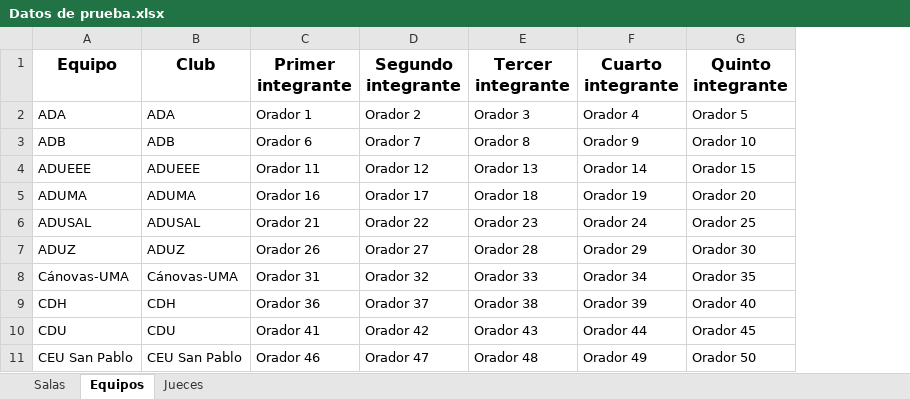
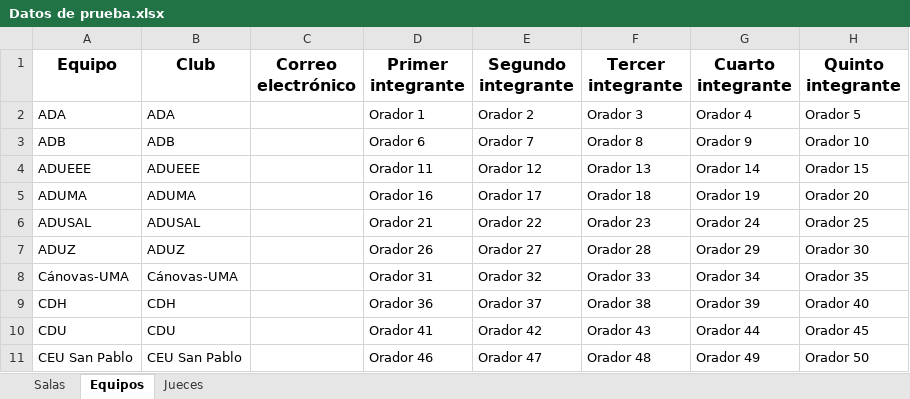
Before and after one commit to Mateo803/Tabademic-docs, an Excel workbook: docs/source/_static/Datos de prueba.xlsx, sheet Equipos, drawn as a sheet; only a part is shown; values as stored, in another font and other column widths than the file's, no borders; the diff names each change by its address in the sheet, - before the commit and + after, or states it on an @@ line.

Commit message:
Inclusión de la columna de correo electrónico a los equipos en el éxcel con los datos de prueba

```diff
--- a/docs/source/_static/Datos de prueba.xlsx (sheet Equipos)
+++ b/docs/source/_static/Datos de prueba.xlsx (sheet Equipos)
+column C (Correo electrónico), empty
```
